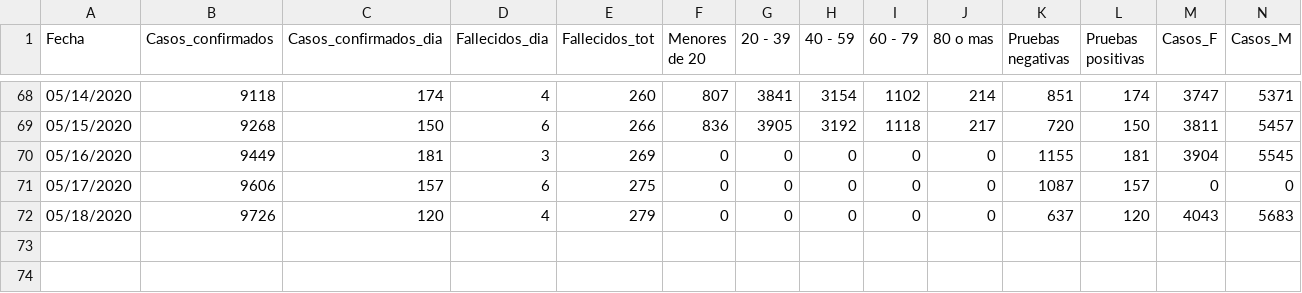
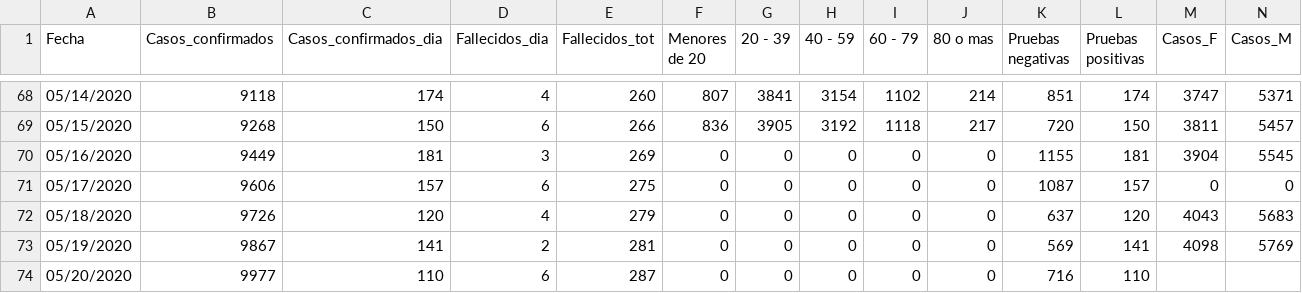
Before and after one commit to c0t088/Covid19-Panama, a CSV file: data_covid_pma_dia.csv, drawn as a sheet; only a part is shown, gaps mark what is left out; rows hold the shown columns only; the diff names each change by its address in the sheet, - before the commit and + after, or states it on an @@ line.

Commit message:
Update data_covid_pma_dia.csv

```diff
--- a/data_covid_pma_dia.csv
+++ b/data_covid_pma_dia.csv
+row 73: 05/19/2020 | 9867 | 141 | 2 | 281 | 0 | 0 | 0 | 0 | 0 | 569 | 141 | 4098 | 5769
+row 74: 05/20/2020 | 9977 | 110 | 6 | 287 | 0 | 0 | 0 | 0 | 0 | 716 | 110
```
